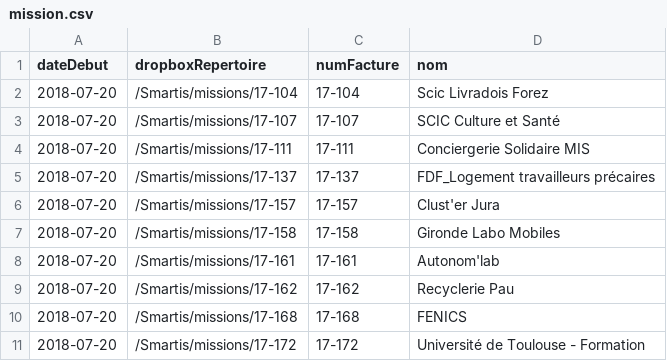
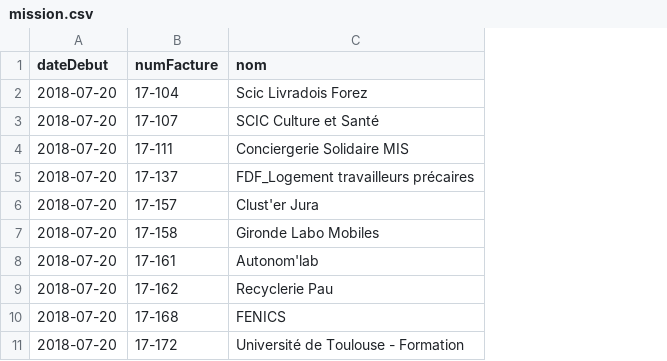
Before and after one commit to DEVCOOP/smartis-demo, a CSV file: assets/data/mission.csv, drawn as a sheet; only a part is shown; the diff names each change by its address in the sheet, - before the commit and + after, or states it on an @@ line.

```diff
--- a/assets/data/mission.csv
+++ b/assets/data/mission.csv
-column B (dropboxRepertoire), rows 2-11: /Smartis/missions/17-104 | /Smartis/missions/17-107 | /Smartis/missions/17-111 | /Smartis/missions/17-137 | /Smartis/missions/17-157 | /Smartis/missions/17-158 | /Smartis/missions/17-161 | /Smartis/missions/17-162 | /Smartis/missions/17-168 | /Smartis/missions/17-172
```
Also changed, not shown: 5 other files.
